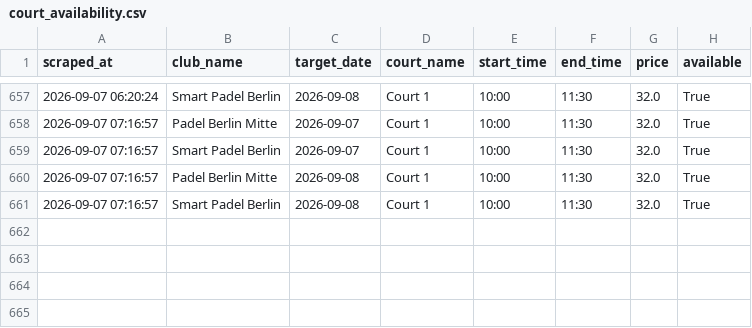
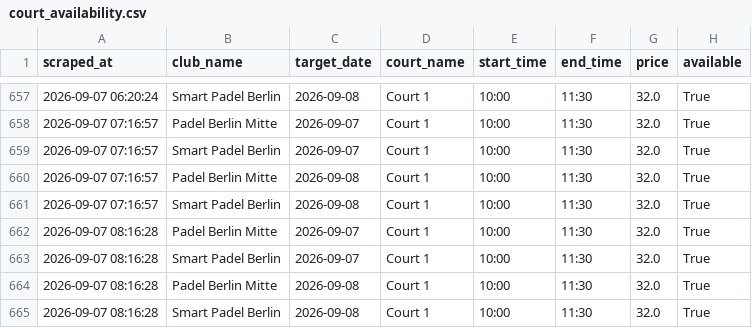
Before and after one commit to Lele187361/padel-pricing-engine, a CSV file: court_availability.csv, drawn as a sheet; only a part is shown, gaps mark what is left out; the diff names each change by its address in the sheet, - before the commit and + after, or states it on an @@ line.

```diff
--- a/court_availability.csv
+++ b/court_availability.csv
+row 662: 2026-09-07 08:16:28 | Padel Berlin Mitte | 2026-09-07 | Court 1 | 10:00 | 11:30 | 32.0 | True
+row 663: 2026-09-07 08:16:28 | Smart Padel Berlin | 2026-09-07 | Court 1 | 10:00 | 11:30 | 32.0 | True
+row 664: 2026-09-07 08:16:28 | Padel Berlin Mitte | 2026-09-08 | Court 1 | 10:00 | 11:30 | 32.0 | True
+row 665: 2026-09-07 08:16:28 | Smart Padel Berlin | 2026-09-08 | Court 1 | 10:00 | 11:30 | 32.0 | True
```
